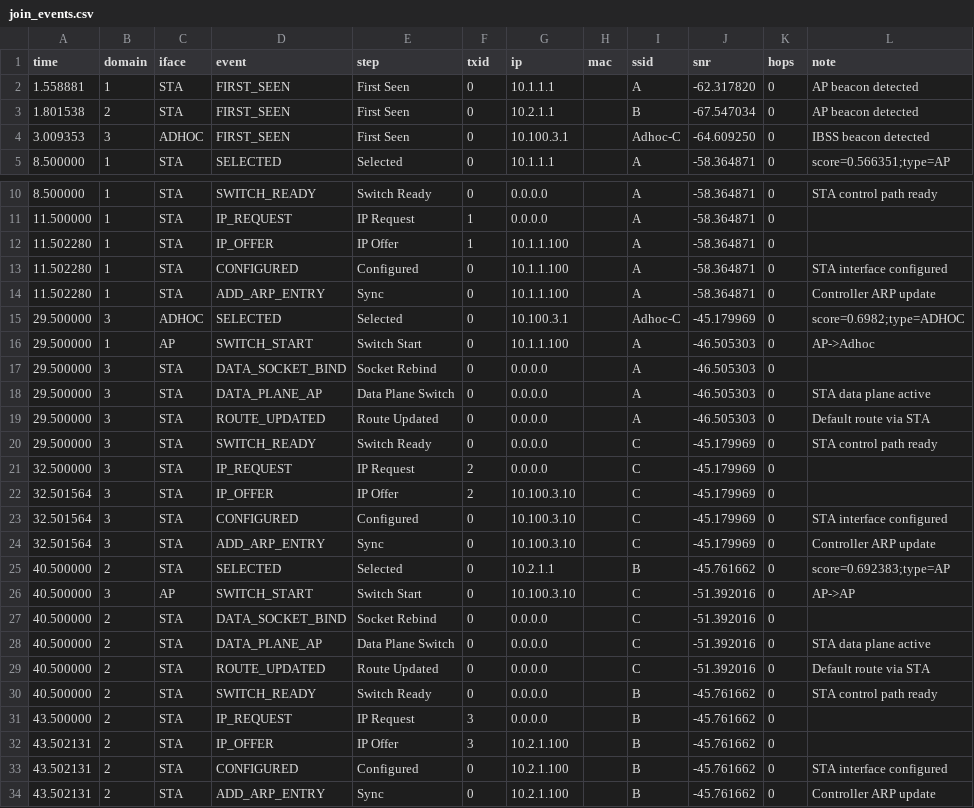
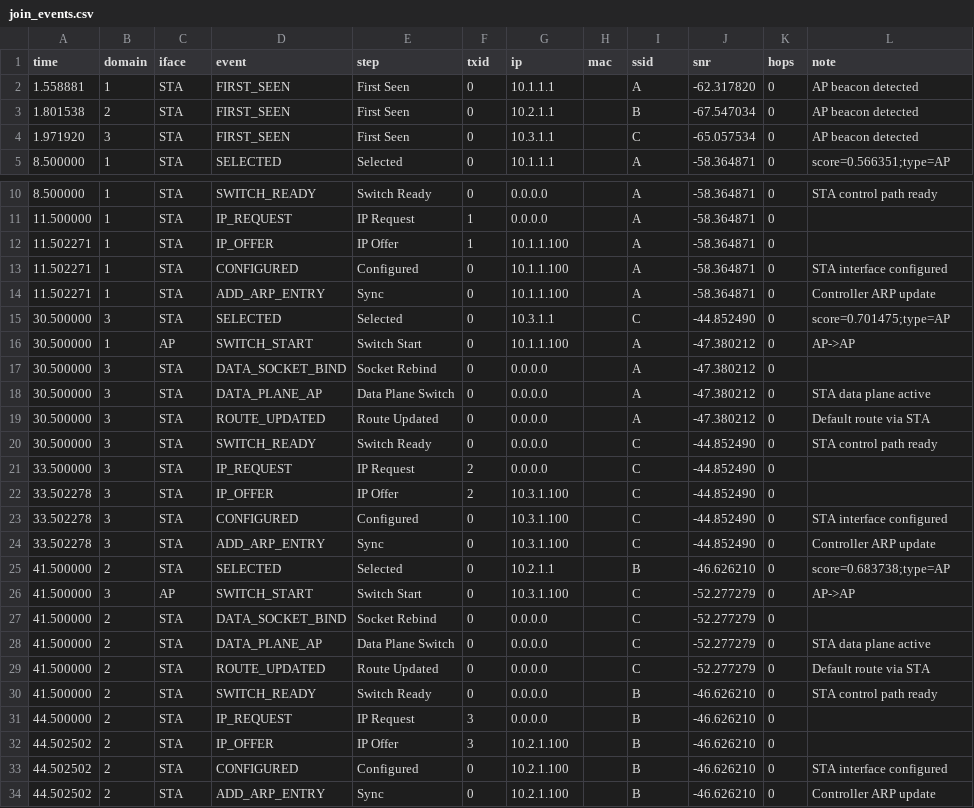
Before and after one commit to zn-27/Intelligent-Access, a CSV file: join_events.csv, drawn as a sheet; only a part is shown, gaps mark what is left out.

```diff
--- a/join_events.csv
+++ b/join_events.csv
@@ -3,3 +3,3 @@ time,domain,iface,event,step,txid,ip,mac,ssid,snr,hops,note
 1.801538,2,STA,FIRST_SEEN,First Seen,0,10.2.1.1,,B,-67.547034,0,AP beacon detected
-3.009353,3,ADHOC,FIRST_SEEN,First Seen,0,10.100.3.1,,Adhoc-C,-64.609250,0,IBSS beacon detected
+1.971920,3,STA,FIRST_SEEN,First Seen,0,10.3.1.1,,C,-65.057534,0,AP beacon detected
 8.500000,1,STA,SELECTED,Selected,0,10.1.1.1,,A,-58.364871,0,score=0.566351;type=AP
@@ -11,24 +11,24 @@ time,domain,iface,event,step,txid,ip,mac,ssid,snr,hops,note
 11.500000,1,STA,IP_REQUEST,IP Request,1,0.0.0.0,,A,-58.364871,0,
-11.502280,1,STA,IP_OFFER,IP Offer,1,10.1.1.100,,A,-58.364871,0,
-11.502280,1,STA,CONFIGURED,Configured,0,10.1.1.100,,A,-58.364871,0,STA interface configured
-11.502280,1,STA,ADD_ARP_ENTRY,Sync,0,10.1.1.100,,A,-58.364871,0,Controller ARP update
-29.500000,3,ADHOC,SELECTED,Selected,0,10.100.3.1,,Adhoc-C,-45.179969,0,score=0.6982;type=ADHOC
-29.500000,1,AP,SWITCH_START,Switch Start,0,10.1.1.100,,A,-46.505303,0,AP->Adhoc
-29.500000,3,STA,DATA_SOCKET_BIND,Socket Rebind,0,0.0.0.0,,A,-46.505303,0,
-29.500000,3,STA,DATA_PLANE_AP,Data Plane Switch,0,0.0.0.0,,A,-46.505303,0,STA data plane active
-29.500000,3,STA,ROUTE_UPDATED,Route Updated,0,0.0.0.0,,A,-46.505303,0,Default route via STA
-29.500000,3,STA,SWITCH_READY,Switch Ready,0,0.0.0.0,,C,-45.179969,0,STA control path ready
-32.500000,3,STA,IP_REQUEST,IP Request,2,0.0.0.0,,C,-45.179969,0,
-32.501564,3,STA,IP_OFFER,IP Offer,2,10.100.3.10,,C,-45.179969,0,
-32.501564,3,STA,CONFIGURED,Configured,0,10.100.3.10,,C,-45.179969,0,STA interface configured
-32.501564,3,STA,ADD_ARP_ENTRY,Sync,0,10.100.3.10,,C,-45.179969,0,Controller ARP update
-40.500000,2,STA,SELECTED,Selected,0,10.2.1.1,,B,-45.761662,0,score=0.692383;type=AP
-40.500000,3,AP,SWITCH_START,Switch Start,0,10.100.3.10,,C,-51.392016,0,AP->AP
-40.500000,2,STA,DATA_SOCKET_BIND,Socket Rebind,0,0.0.0.0,,C,-51.392016,0,
-40.500000,2,STA,DATA_PLANE_AP,Data Plane Switch,0,0.0.0.0,,C,-51.392016,0,STA data plane active
-40.500000,2,STA,ROUTE_UPDATED,Route Updated,0,0.0.0.0,,C,-51.392016,0,Default route via STA
-40.500000,2,STA,SWITCH_READY,Switch Ready,0,0.0.0.0,,B,-45.761662,0,STA control path ready
-43.500000,2,STA,IP_REQUEST,IP Request,3,0.0.0.0,,B,-45.761662,0,
-43.502131,2,STA,IP_OFFER,IP Offer,3,10.2.1.100,,B,-45.761662,0,
-43.502131,2,STA,CONFIGURED,Configured,0,10.2.1.100,,B,-45.761662,0,STA interface configured
-43.502131,2,STA,ADD_ARP_ENTRY,Sync,0,10.2.1.100,,B,-45.761662,0,Controller ARP update
+11.502271,1,STA,IP_OFFER,IP Offer,1,10.1.1.100,,A,-58.364871,0,
+11.502271,1,STA,CONFIGURED,Configured,0,10.1.1.100,,A,-58.364871,0,STA interface configured
+11.502271,1,STA,ADD_ARP_ENTRY,Sync,0,10.1.1.100,,A,-58.364871,0,Controller ARP update
+30.500000,3,STA,SELECTED,Selected,0,10.3.1.1,,C,-44.852490,0,score=0.701475;type=AP
+30.500000,1,AP,SWITCH_START,Switch Start,0,10.1.1.100,,A,-47.380212,0,AP->AP
+30.500000,3,STA,DATA_SOCKET_BIND,Socket Rebind,0,0.0.0.0,,A,-47.380212,0,
+30.500000,3,STA,DATA_PLANE_AP,Data Plane Switch,0,0.0.0.0,,A,-47.380212,0,STA data plane active
+30.500000,3,STA,ROUTE_UPDATED,Route Updated,0,0.0.0.0,,A,-47.380212,0,Default route via STA
+30.500000,3,STA,SWITCH_READY,Switch Ready,0,0.0.0.0,,C,-44.852490,0,STA control path ready
+33.500000,3,STA,IP_REQUEST,IP Request,2,0.0.0.0,,C,-44.852490,0,
+33.502278,3,STA,IP_OFFER,IP Offer,2,10.3.1.100,,C,-44.852490,0,
+33.502278,3,STA,CONFIGURED,Configured,0,10.3.1.100,,C,-44.852490,0,STA interface configured
+33.502278,3,STA,ADD_ARP_ENTRY,Sync,0,10.3.1.100,,C,-44.852490,0,Controller ARP update
+41.500000,2,STA,SELECTED,Selected,0,10.2.1.1,,B,-46.626210,0,score=0.683738;type=AP
+41.500000,3,AP,SWITCH_START,Switch Start,0,10.3.1.100,,C,-52.277279,0,AP->AP
+41.500000,2,STA,DATA_SOCKET_BIND,Socket Rebind,0,0.0.0.0,,C,-52.277279,0,
+41.500000,2,STA,DATA_PLANE_AP,Data Plane Switch,0,0.0.0.0,,C,-52.277279,0,STA data plane active
+41.500000,2,STA,ROUTE_UPDATED,Route Updated,0,0.0.0.0,,C,-52.277279,0,Default route via STA
+41.500000,2,STA,SWITCH_READY,Switch Ready,0,0.0.0.0,,B,-46.626210,0,STA control path ready
+44.500000,2,STA,IP_REQUEST,IP Request,3,0.0.0.0,,B,-46.626210,0,
+44.502502,2,STA,IP_OFFER,IP Offer,3,10.2.1.100,,B,-46.626210,0,
+44.502502,2,STA,CONFIGURED,Configured,0,10.2.1.100,,B,-46.626210,0,STA interface configured
+44.502502,2,STA,ADD_ARP_ENTRY,Sync,0,10.2.1.100,,B,-46.626210,0,Controller ARP update
```
Also changed, not shown: 2 other files.
